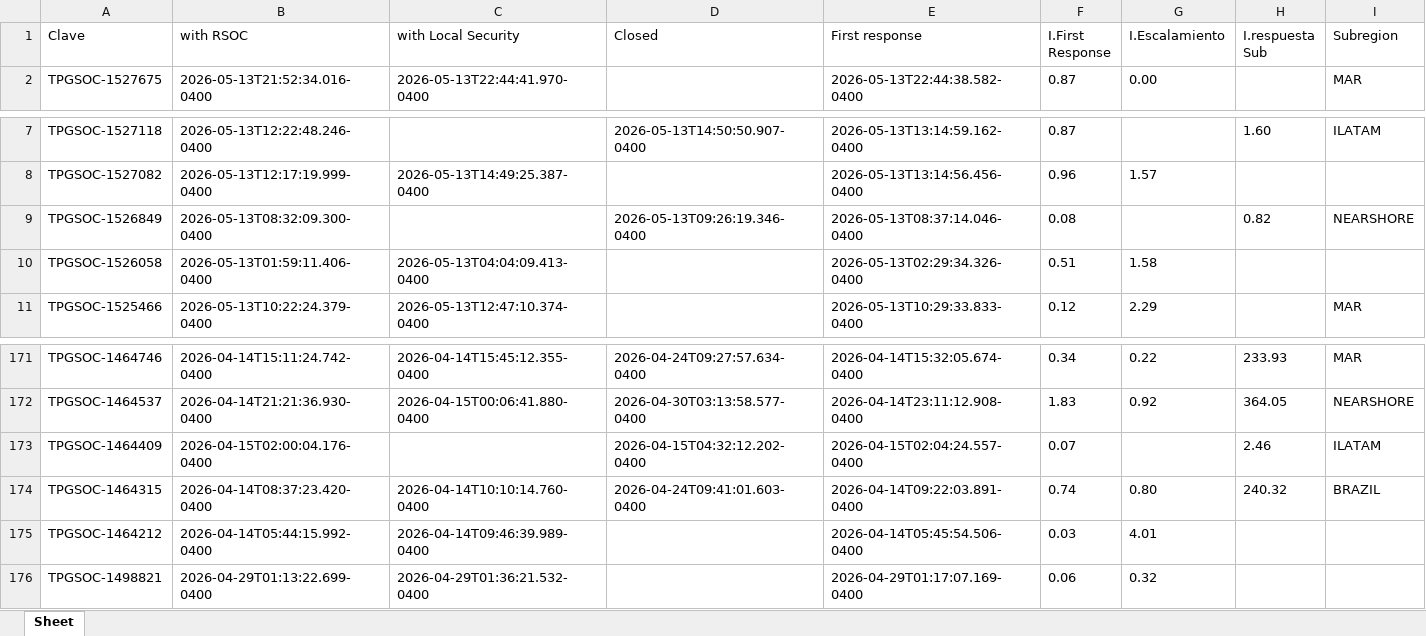
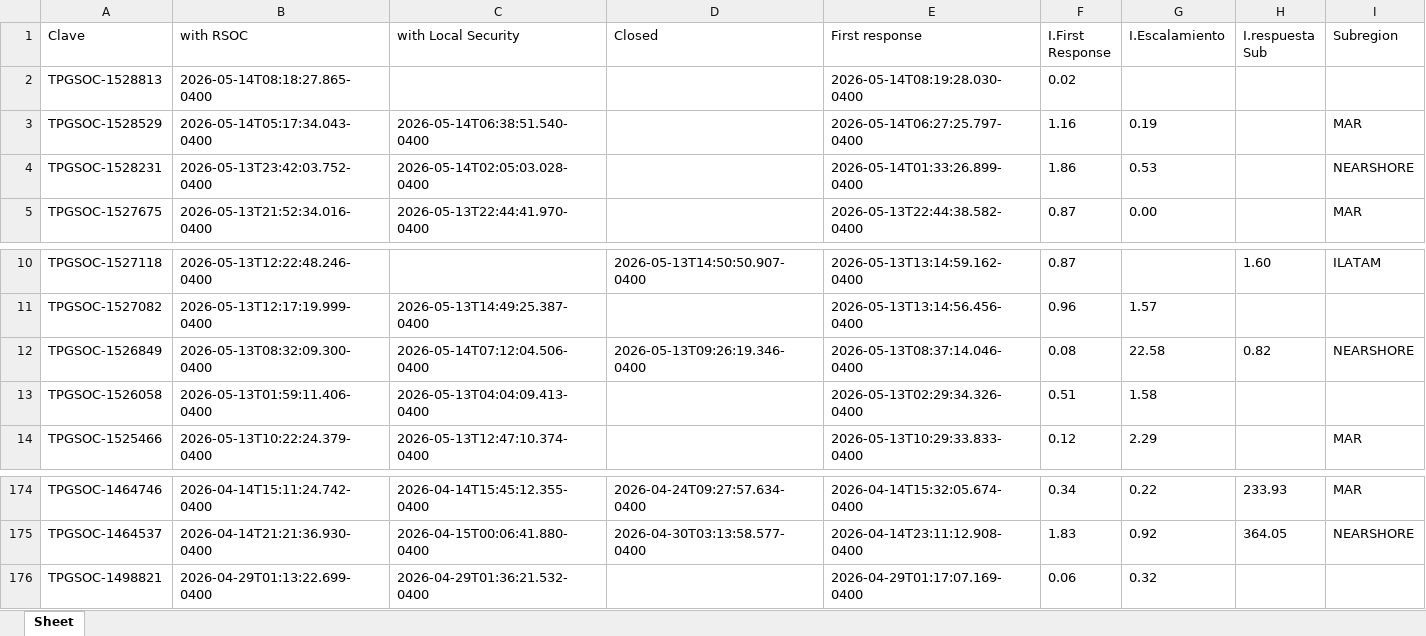
Before and after one commit to angeval25/TS, an Excel workbook: Libro1.xlsx, sheet Sheet, drawn as a sheet; only a part is shown, gaps mark what is left out; values as stored, in another font and other column widths than the file's, no borders; removed rows and columns are numbered as before the commit, all else as after; the diff names each change by its address in the sheet, - before the commit and + after, or states it on an @@ line.

Commit message:
Auto-update Libro1.xlsx 2026-05-14 13:09:37 UTC

```diff
--- a/Libro1.xlsx (sheet Sheet)
+++ b/Libro1.xlsx (sheet Sheet)
+row 2: TPGSOC-1528813 | 2026-05-14T08:18:27.865-0400 |  |  | 2026-05-14T08:19:28.030-0400 | 0.02
+row 3: TPGSOC-1528529 | 2026-05-14T05:17:34.043-0400 | 2026-05-14T06:38:51.540-0400 |  | 2026-05-14T06:27:25.797-0400 | 1.16 | 0.19 |  | MAR
+row 4: TPGSOC-1528231 | 2026-05-13T23:42:03.752-0400 | 2026-05-14T02:05:03.028-0400 |  | 2026-05-14T01:33:26.899-0400 | 1.86 | 0.53 |  | NEARSHORE
-C12 (with Local Security): (empty)
+C12 (with Local Security): 2026-05-14T07:12:04.506-0400
-G12 (I.Escalamiento): (empty)
+G12 (I.Escalamiento): 22.58
-row 173: TPGSOC-1464409 | 2026-04-15T02:00:04.176-0400 |  | 2026-04-15T04:32:12.202-0400 | 2026-04-15T02:04:24.557-0400 | 0.07 |  | 2.46 | ILATAM
-row 174: TPGSOC-1464315 | 2026-04-14T08:37:23.420-0400 | 2026-04-14T10:10:14.760-0400 | 2026-04-24T09:41:01.603-0400 | 2026-04-14T09:22:03.891-0400 | 0.74 | 0.80 | 240.32 | BRAZIL
-row 175: TPGSOC-1464212 | 2026-04-14T05:44:15.992-0400 | 2026-04-14T09:46:39.989-0400 |  | 2026-04-14T05:45:54.506-0400 | 0.03 | 4.01
```
